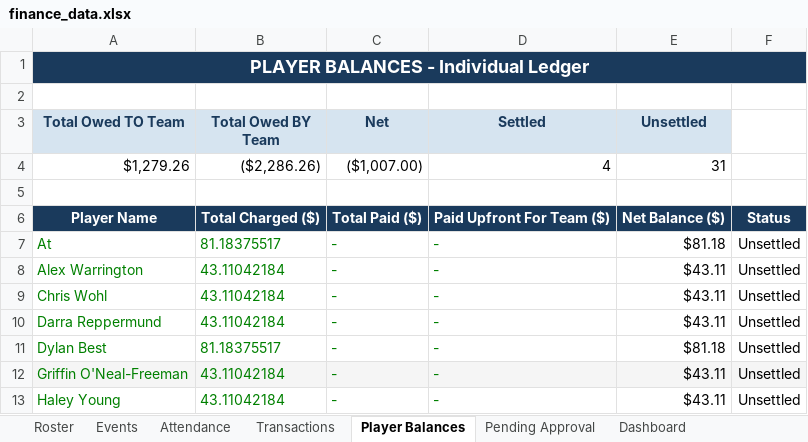
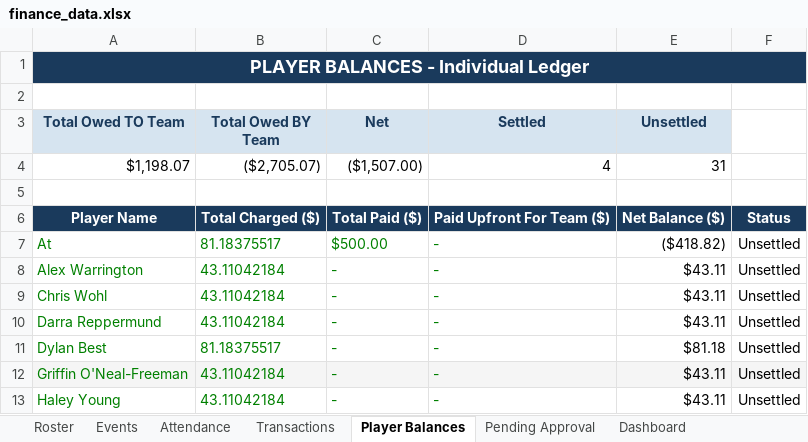
Before and after one commit to jakepmurray/port-finances-26, an Excel workbook: finance_data.xlsx, sheet Player Balances, drawn as a sheet; only a part is shown; values as stored, in another font and other column widths than the file's, no borders; charts and pictures not drawn; removed rows and columns are numbered as before the commit, all else as after; the diff names each change by its address in the sheet, - before the commit and + after, or states it on an @@ line.

```diff
--- a/finance_data.xlsx (sheet Player Balances)
+++ b/finance_data.xlsx (sheet Player Balances)
-row 4: $1,279.26 | ($2,286.26) | ($1,007.00) | 4 | 31
+row 4: $1,198.07 | ($2,705.07) | ($1,507.00) | 4 | 31
-C7 (Net): -
+C7 (Net): $500.00
-E7 (Unsettled): $81.18
+E7 (Unsettled): ($418.82)
```
Also changed, not shown: sheet Transactions, sheet Dashboard, sheet Roster, sheet Events.
